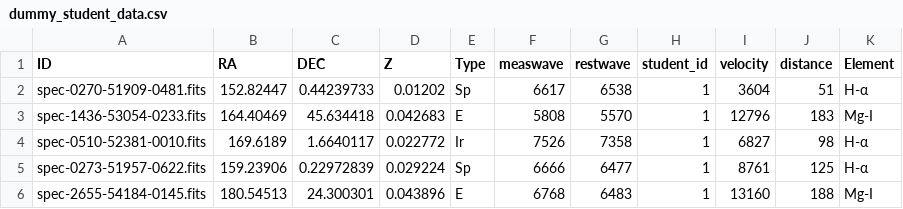
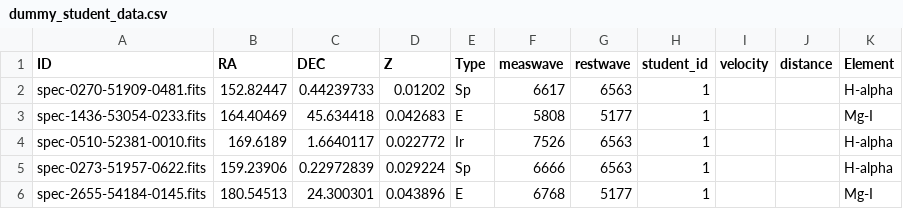
Before and after one commit to cosmicds/cosmicds, a CSV file: cosmicds/stories/hubbles_law/data/dummy_student_data.csv, drawn as a sheet.

Commit message:
Update dummy_student_data.csv to include correct rest wavelength values
- removed velocity and distances from dummy data also.
- velocity appears in table as -1 to start, which is wrong, but this doesn't matter for dummy data.

```diff
--- a/cosmicds/stories/hubbles_law/data/dummy_student_data.csv
+++ b/cosmicds/stories/hubbles_law/data/dummy_student_data.csv
@@ -1,6 +1,6 @@
 ID,RA,DEC,Z,Type,measwave,restwave,student_id,velocity,distance,Element
-spec-0270-51909-0481.fits,152.82447,0.44239733,0.01202,Sp,6617,6538,1,3604,51,H-α
-spec-1436-53054-0233.fits,164.40469,45.634418,0.042683,E,5808,5570,1,12796,183,Mg-I
-spec-0510-52381-0010.fits,169.6189,1.6640117,0.022772,Ir,7526,7358,1,6827,98,H-α
-spec-0273-51957-0622.fits,159.23906,0.22972839,0.029224,Sp,6666,6477,1,8761,125,H-α
-spec-2655-54184-0145.fits,180.54513,24.300301,0.043896,E,6768,6483,1,13160,188,Mg-I
+spec-0270-51909-0481.fits,152.82447,0.44239733,0.01202,Sp,6617,6563,1,,,H-alpha
+spec-1436-53054-0233.fits,164.40469,45.634418,0.042683,E,5808,5177,1,,,Mg-I
+spec-0510-52381-0010.fits,169.6189,1.6640117,0.022772,Ir,7526,6563,1,,,H-alpha
+spec-0273-51957-0622.fits,159.23906,0.22972839,0.029224,Sp,6666,6563,1,,,H-alpha
+spec-2655-54184-0145.fits,180.54513,24.300301,0.043896,E,6768,5177,1,,,Mg-I
```
